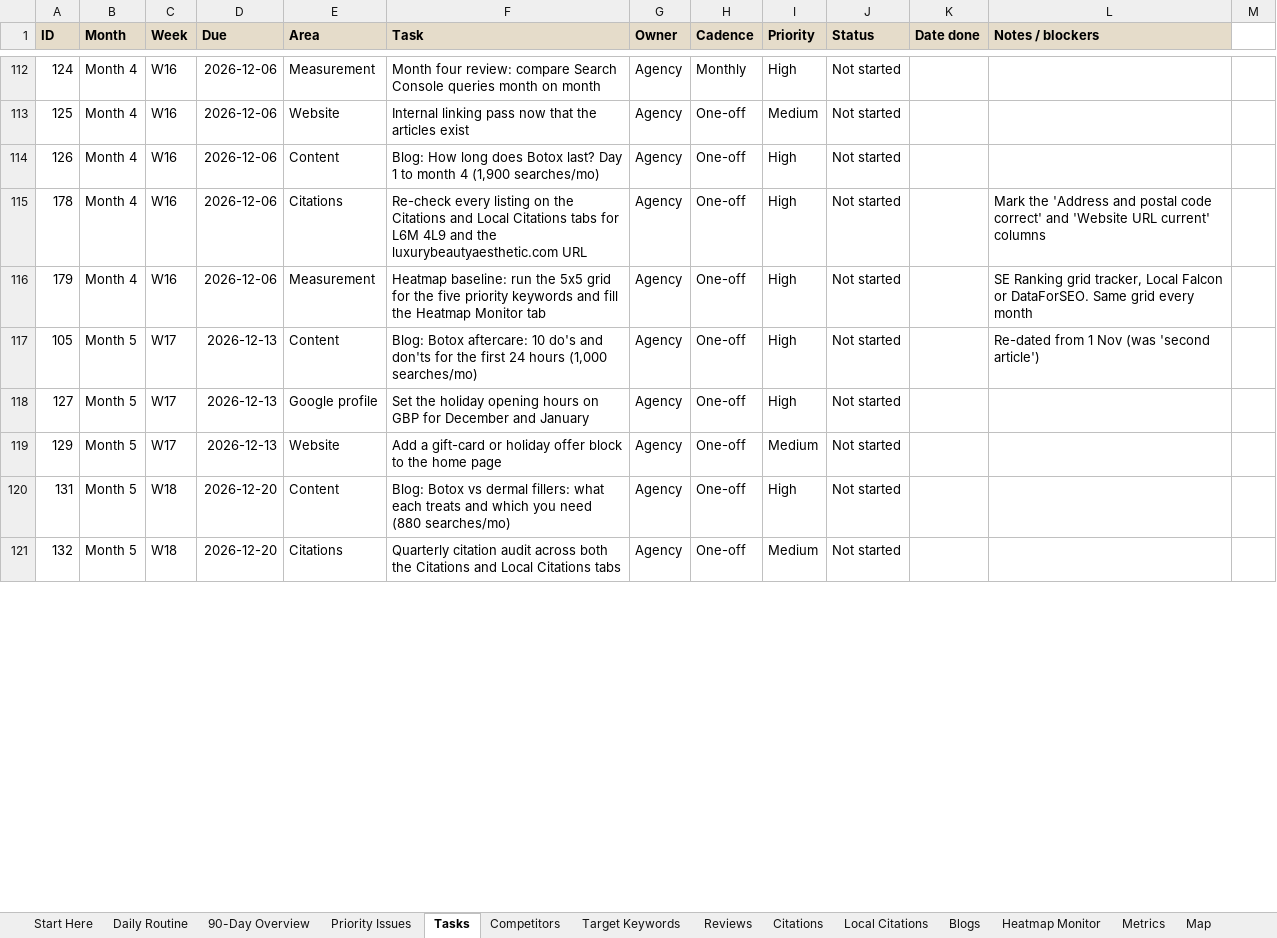
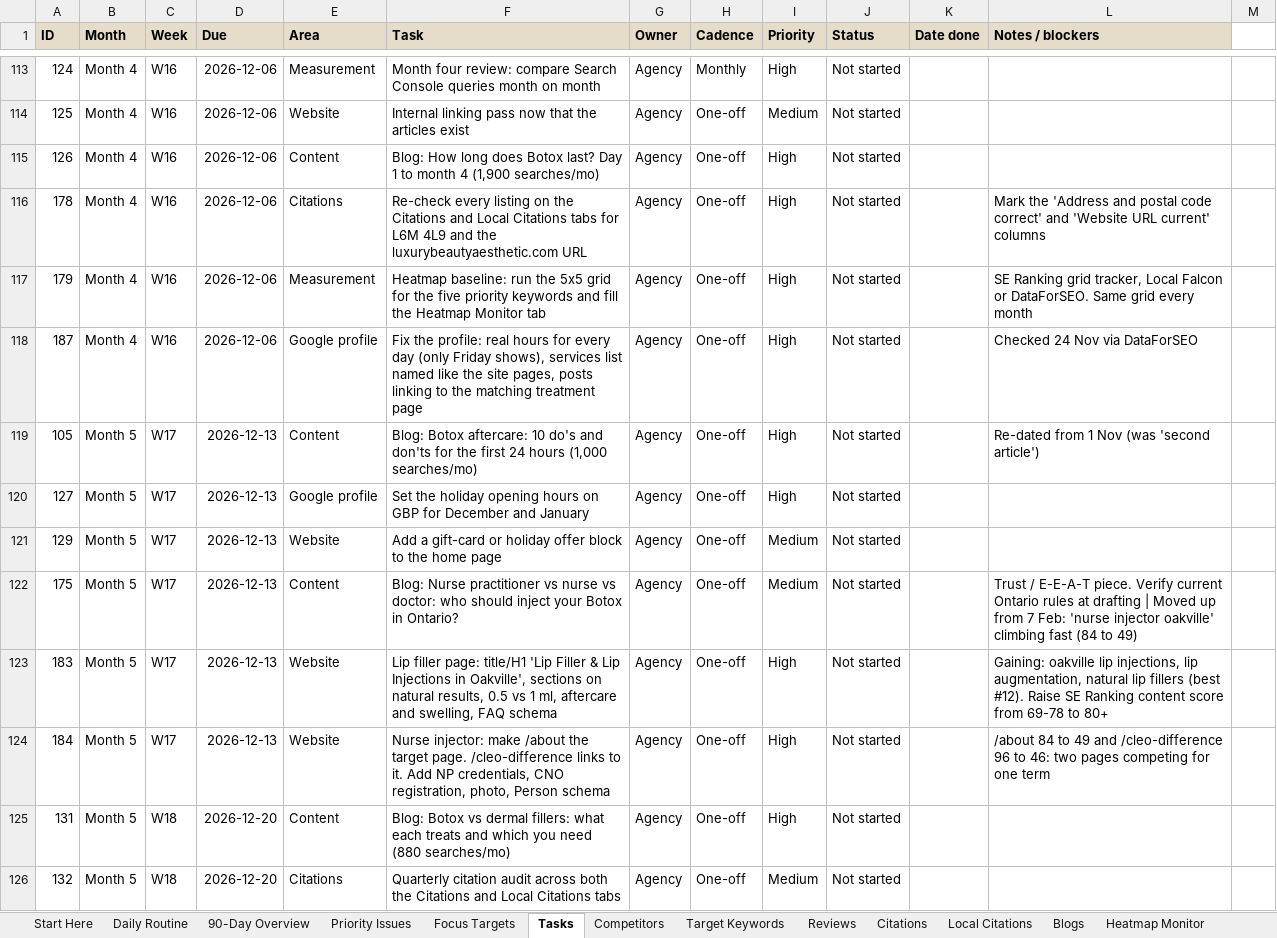
Before and after one commit to RepoKing23/CleoSheet, an Excel workbook: roadmap/SEO_Roadmap.xlsx, sheet Tasks, drawn as a sheet; only a part is shown, gaps mark what is left out; values as stored, in another font and other column widths than the file's, no borders; conditional formats not drawn; the diff covers the shown part only; the diff names each change by its address in the sheet, - before the commit and + after, or states it on an @@ line.

```diff
--- a/roadmap/SEO_Roadmap.xlsx (sheet Tasks)
+++ b/roadmap/SEO_Roadmap.xlsx (sheet Tasks)
+sheet tab: Focus Targets
+row 118: 187 | Month 4 | W16 | 2026-12-06 | Google profile | Fix the profile: real hours for every day (only Friday shows), services list named like the site pages, posts linking to the matching treatment page | Agency | One-off | High | Not started |  | Checked 24 Nov via DataForSEO
+row 122: 175 | Month 5 | W17 | 2026-12-13 | Content | Blog: Nurse practitioner vs nurse vs doctor: who should inject your Botox in Ontario? | Agency | One-off | Medium | Not started |  | Trust / E-E-A-T piece. Verify current Ontario rules at drafting | Moved up from 7 Feb: 'nurse injector oakville' climbing fast (84 to 49)
+row 123: 183 | Month 5 | W17 | 2026-12-13 | Website | Lip filler page: title/H1 'Lip Filler & Lip Injections in Oakville', sections on natural results, 0.5 vs 1 ml, aftercare and swelling, FAQ schema | Agency | One-off | High | Not started |  | Gaining: oakville lip injections, lip augmentation, natural lip fillers (best #12). Raise SE Ranking content score from 69-78 to 80+
+row 124: 184 | Month 5 | W17 | 2026-12-13 | Website | Nurse injector: make /about the target page. /cleo-difference links to it. Add NP credentials, CNO registration, photo, Person schema | Agency | One-off | High | Not started |  | /about 84 to 49 and /cleo-difference 96 to 46: two pages competing for one term
```
Also changed, not shown: 7 added rows, 1 removed row and 9 edited cells elsewhere in this sheet, sheet Blogs, sheet Start Here, 1 other file.
